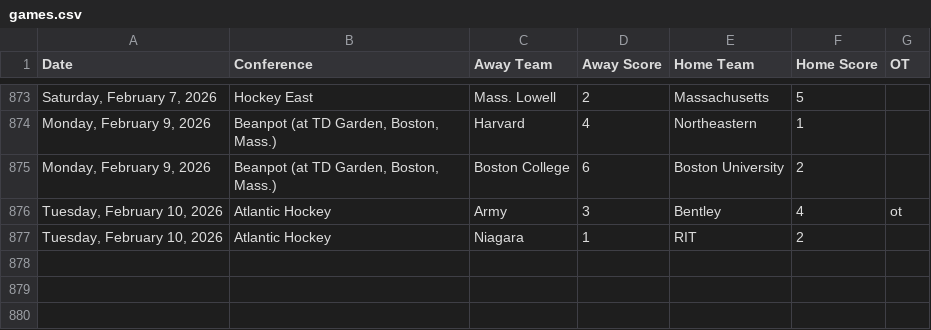
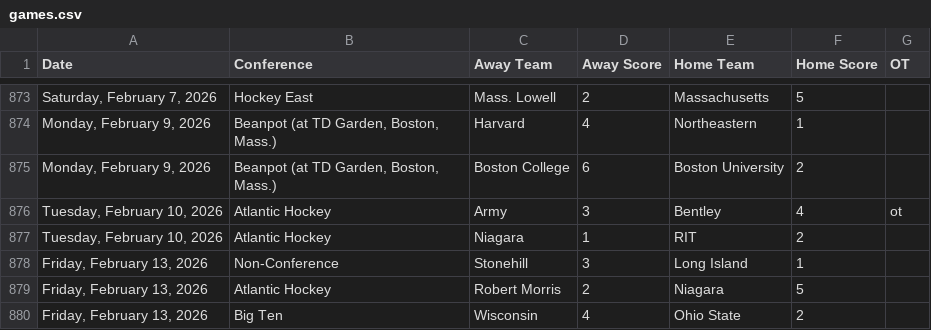
Before and after one commit to MasonLRoach/sports-elo-rankings, a CSV file: data/games.csv, drawn as a sheet; only a part is shown, gaps mark what is left out.

```diff
--- a/data/games.csv
+++ b/data/games.csv
@@ -877 +877,4 @@ Date,Conference,Away Team,Away Score,Home Team,Home Score,OT
 "Tuesday, February 10, 2026",Atlantic Hockey,Niagara,1,RIT,2,
+"Friday, February 13, 2026",Non-Conference,Stonehill,3,Long Island,1,
+"Friday, February 13, 2026",Atlantic Hockey,Robert Morris,2,Niagara,5,
+"Friday, February 13, 2026",Big Ten,Wisconsin,4,Ohio State,2,
```
Also changed, not shown: 2 other files.
